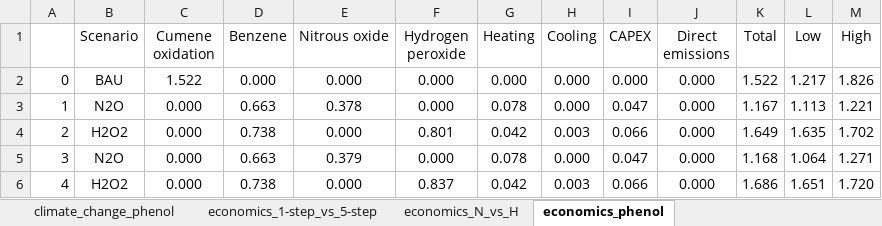
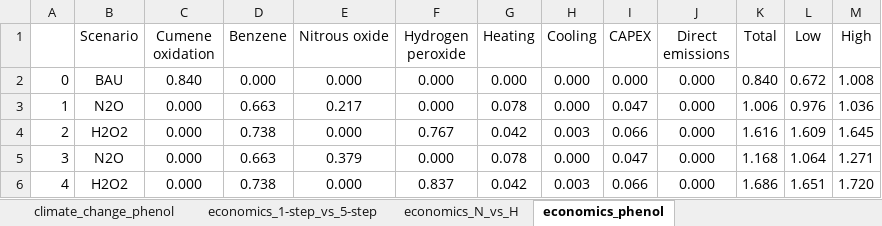
Before and after one commit to abhix2704/Nitrous-oxide-production, an Excel workbook: results/overall_results_2050.xlsx, sheet economics_phenol, drawn as a sheet; values as stored, in another font and other column widths than the file's, no borders; conditional formats not drawn; the diff names each change by its address in the sheet, - before the commit and + after, or states it on an @@ line.

```diff
--- a/results/overall_results_2050.xlsx (sheet economics_phenol)
+++ b/results/overall_results_2050.xlsx (sheet economics_phenol)
-C2 (Cumene oxidation): 1.522
+C2 (Cumene oxidation): 0.840
-K2 (Total): 1.522
+K2 (Total): 0.840
-L2 (Low): 1.217
+L2 (Low): 0.672
-M2 (High): 1.826
+M2 (High): 1.008
-E3 (Nitrous oxide): 0.378
+E3 (Nitrous oxide): 0.217
-K3 (Total): 1.167
+K3 (Total): 1.006
-L3 (Low): 1.113
+L3 (Low): 0.976
-M3 (High): 1.221
+M3 (High): 1.036
-F4 (Hydrogen peroxide): 0.801
+F4 (Hydrogen peroxide): 0.767
-K4 (Total): 1.649
+K4 (Total): 1.616
-L4 (Low): 1.635
+L4 (Low): 1.609
-M4 (High): 1.702
+M4 (High): 1.645
```
Also changed, not shown: sheet economics_1-step_vs_5-step, sheet economics_N_vs_H, results/overall_results.xlsx, simulations/AON_nitrous_oxide_100/economics_AON_100.xlsx, 52 other files.
